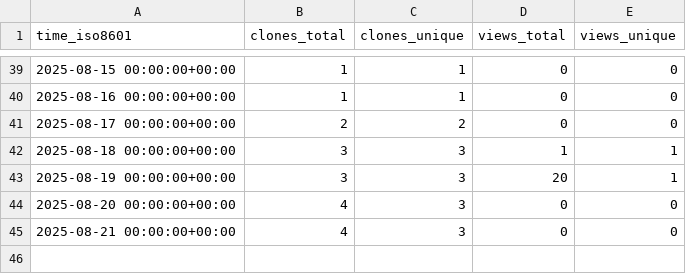
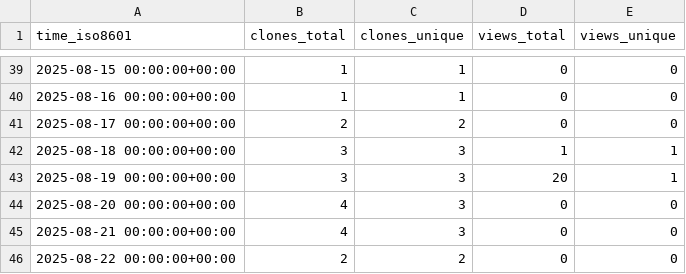
Before and after one commit to George-R-Heath/NanoLocz-Matlab-Library, a CSV file: George-R-Heath/NanoLocz-Matlab-Library/ghrs-data/views_clones_aggregate.csv, drawn as a sheet; only a part is shown, gaps mark what is left out; the diff names each change by its address in the sheet, - before the commit and + after, or states it on an @@ line.

```diff
--- a/George-R-Heath/NanoLocz-Matlab-Library/ghrs-data/views_clones_aggregate.csv
+++ b/George-R-Heath/NanoLocz-Matlab-Library/ghrs-data/views_clones_aggregate.csv
+row 46: 2025-08-22 00:00:00+00:00 | 2 | 2 | 0 | 0
```
Also changed, not shown: 1 other file.
